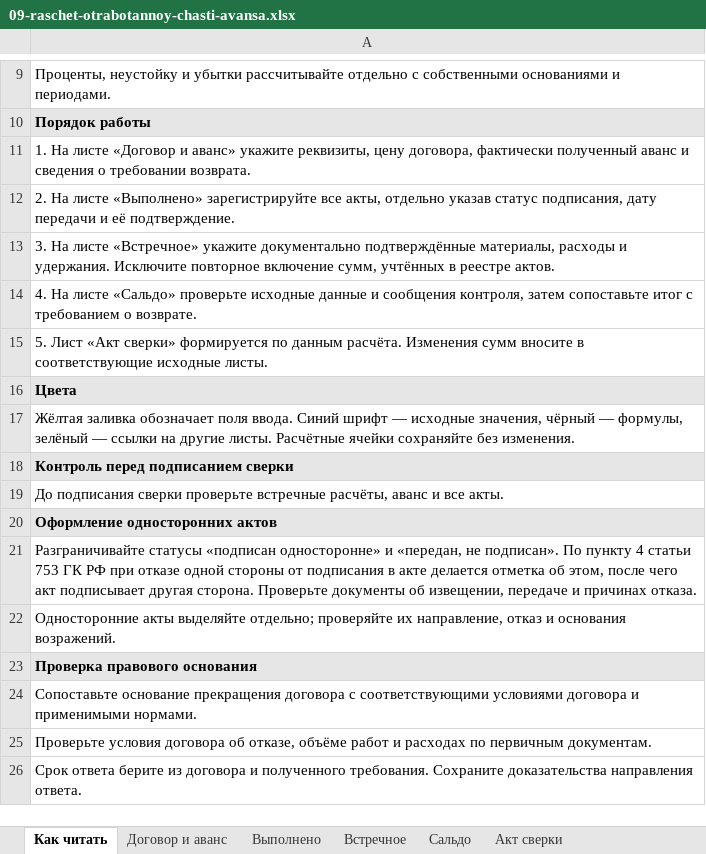
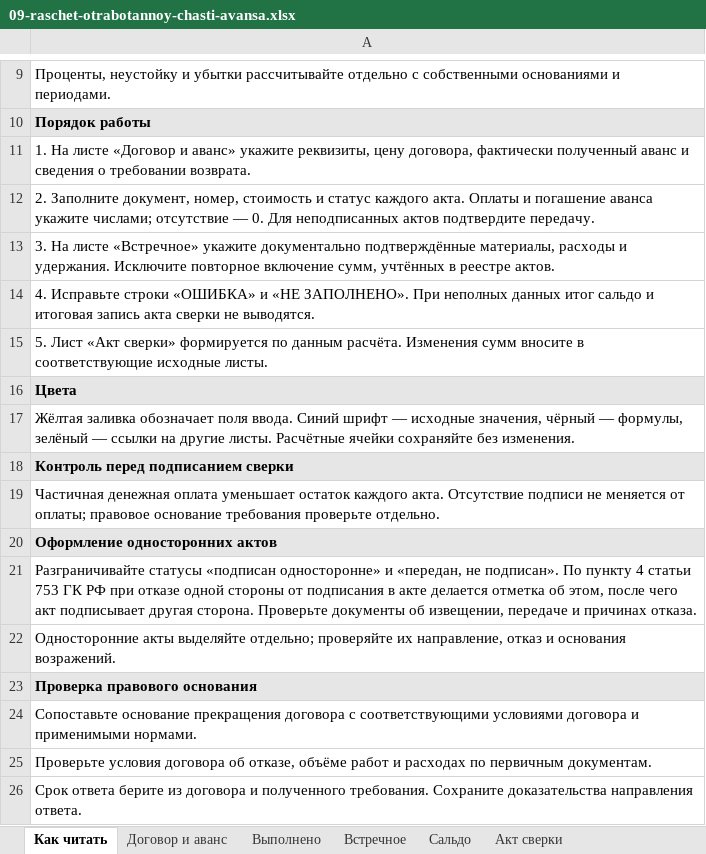
Before and after one commit to pmgpt12-arch/marzhavbetone.ru, an Excel workbook: products-storage/10-avans-usloviya-i-pribyl/09-raschet-otrabotannoy-chasti-avansa.xlsx, sheet Как читать, drawn as a sheet; only a part is shown, gaps mark what is left out; values as stored, in another font and other column widths than the file's, no borders; the diff names each change by its address in the sheet, - before the commit and + after, or states it on an @@ line.

```diff
--- a/products-storage/10-avans-usloviya-i-pribyl/09-raschet-otrabotannoy-chasti-avansa.xlsx (sheet Как читать)
+++ b/products-storage/10-avans-usloviya-i-pribyl/09-raschet-otrabotannoy-chasti-avansa.xlsx (sheet Как читать)
-A12: 2. На листе «Выполнено» зарегистрируйте все акты, отдельно указав статус подписания, дату передачи и её подтверждение.
+A12: 2. Заполните документ, номер, стоимость и статус каждого акта. Оплаты и погашение аванса укажите числами; отсутствие — 0. Для неподписанных актов подтвердите передачу.
-A14: 4. На листе «Сальдо» проверьте исходные данные и сообщения контроля, затем сопоставьте итог с требованием о возврате.
+A14: 4. Исправьте строки «ОШИБКА» и «НЕ ЗАПОЛНЕНО». При неполных данных итог сальдо и итоговая запись акта сверки не выводятся.
-A19: До подписания сверки проверьте встречные расчёты, аванс и все акты.
+A19: Частичная денежная оплата уменьшает остаток каждого акта. Отсутствие подписи не меняется от оплаты; правовое основание требования проверьте отдельно.
```
Also changed, not shown: sheet Встречное, sheet Выполнено, sheet Сальдо, sheet Акт сверки, sheet Договор и аванс, 6 other files.
